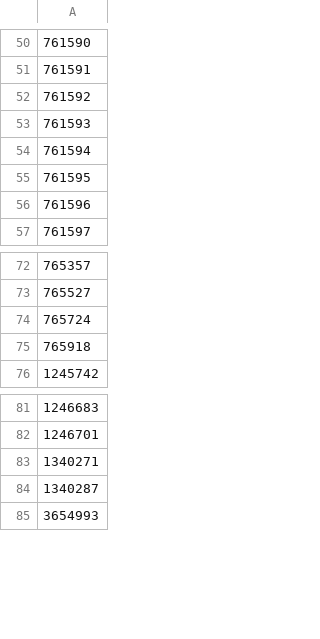
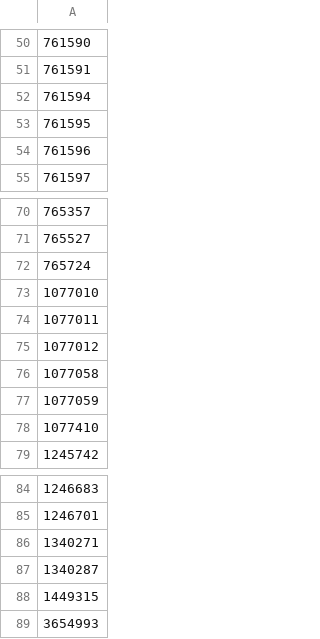
Before and after one commit to heron-uk/HERON-UK-02-005-DeviceMapping, a CSV file: DeviceMapping/diagnosticsCode/lens/cohorts/codelists/cataract.csv, drawn as a sheet; only a part is shown, gaps mark what is left out; removed rows and columns are numbered as before the commit, all else as after; the diff names each change by its address in the sheet, - before the commit and + after, or states it on an @@ line.

```diff
--- a/DeviceMapping/diagnosticsCode/lens/cohorts/codelists/cataract.csv
+++ b/DeviceMapping/diagnosticsCode/lens/cohorts/codelists/cataract.csv
-row 52: 761592
-row 53: 761593
-A73: 765918
+A73: 1077010
+row 74: 1077011
+row 75: 1077012
+row 76: 1077058
+row 77: 1077059
+row 78: 1077410
+row 88: 1449315
```
Also changed, not shown: DeviceMapping/diagnosticsCode/lens/cohorts/codelists/lens_implantation.csv, 7 other files.
